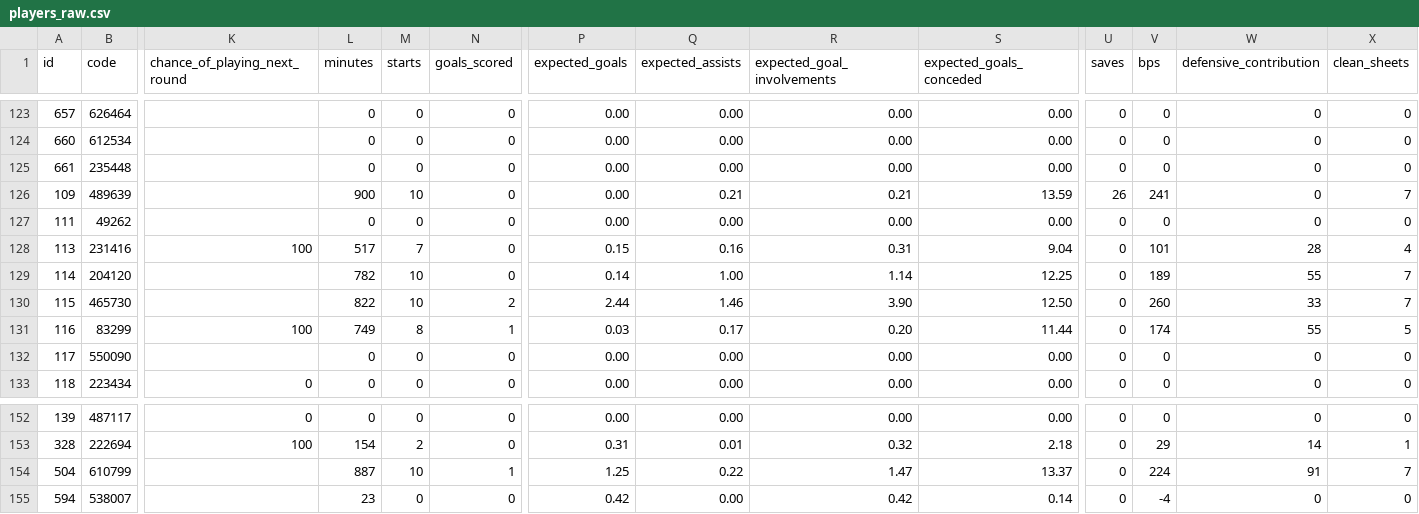
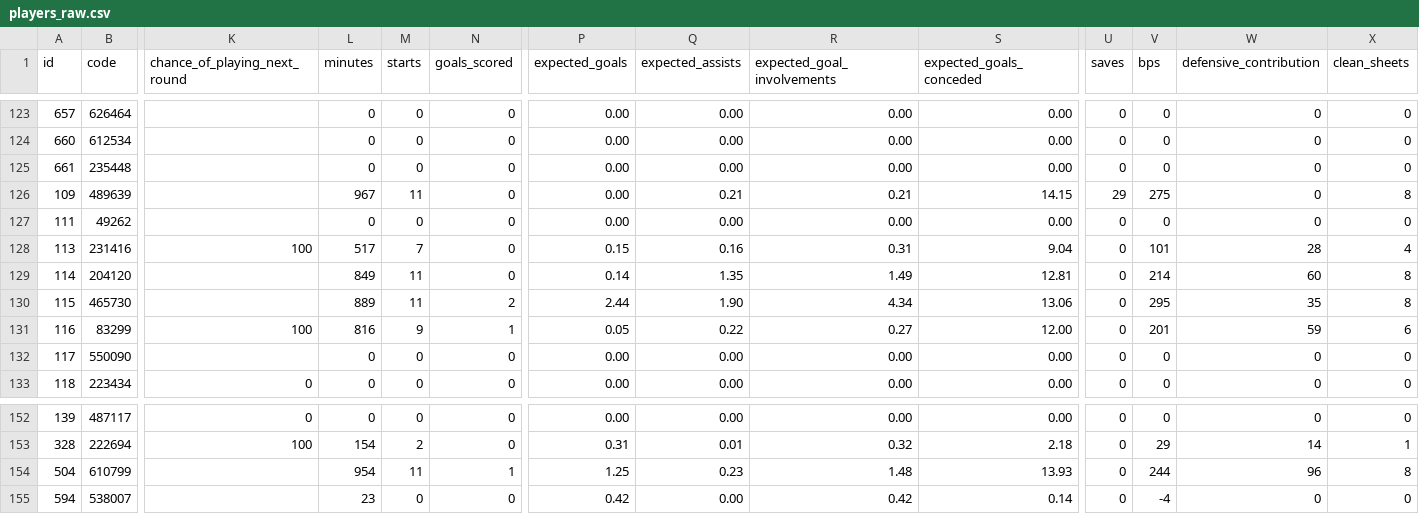
Before and after one commit to jpmaughan94/pl-elo, a CSV file: data/fpl/2026-27/players_raw.csv, drawn as a sheet; only a part is shown, gaps mark what is left out; the diff covers the shown part only; the diff names each change by its address in the sheet, - before the commit and + after, or states it on an @@ line.

```diff
--- a/data/fpl/2026-27/players_raw.csv
+++ b/data/fpl/2026-27/players_raw.csv
-L126 (minutes): 900
+L126 (minutes): 967
-M126 (starts): 10
+M126 (starts): 11
-S126 (expected_goals_conceded): 13.59
+S126 (expected_goals_conceded): 14.15
-U126 (saves): 26
+U126 (saves): 29
-V126 (bps): 241
+V126 (bps): 275
-X126 (clean_sheets): 7
+X126 (clean_sheets): 8
-L129 (minutes): 782
+L129 (minutes): 849
-M129:M130 (starts): 10
+M129:M130 (starts): 11
-Q129 (expected_assists): 1.00
+Q129 (expected_assists): 1.35
-R129 (expected_goal_involvements): 1.14
+R129 (expected_goal_involvements): 1.49
-S129 (expected_goals_conceded): 12.25
+S129 (expected_goals_conceded): 12.81
-V129 (bps): 189
+V129 (bps): 214
-W129 (defensive_contribution): 55
+W129 (defensive_contribution): 60
-X129:X130 (clean_sheets): 7
+X129:X130 (clean_sheets): 8
-L130 (minutes): 822
+L130 (minutes): 889
-Q130 (expected_assists): 1.46
+Q130 (expected_assists): 1.90
-R130 (expected_goal_involvements): 3.90
+R130 (expected_goal_involvements): 4.34
-S130 (expected_goals_conceded): 12.50
+S130 (expected_goals_conceded): 13.06
-V130 (bps): 260
+V130 (bps): 295
-W130 (defensive_contribution): 33
+W130 (defensive_contribution): 35
-L131 (minutes): 749
+L131 (minutes): 816
-M131 (starts): 8
+M131 (starts): 9
-P131 (expected_goals): 0.03
+P131 (expected_goals): 0.05
-Q131 (expected_assists): 0.17
+Q131 (expected_assists): 0.22
-R131 (expected_goal_involvements): 0.20
+R131 (expected_goal_involvements): 0.27
-S131 (expected_goals_conceded): 11.44
+S131 (expected_goals_conceded): 12.00
-V131 (bps): 174
+V131 (bps): 201
-W131 (defensive_contribution): 55
+W131 (defensive_contribution): 59
-X131 (clean_sheets): 5
+X131 (clean_sheets): 6
-L154 (minutes): 887
+L154 (minutes): 954
-M154 (starts): 10
+M154 (starts): 11
-Q154 (expected_assists): 0.22
+Q154 (expected_assists): 0.23
-R154 (expected_goal_involvements): 1.47
+R154 (expected_goal_involvements): 1.48
-S154 (expected_goals_conceded): 13.37
+S154 (expected_goals_conceded): 13.93
-V154 (bps): 224
+V154 (bps): 244
-W154 (defensive_contribution): 91
+W154 (defensive_contribution): 96
-X154 (clean_sheets): 7
+X154 (clean_sheets): 8
```
Also changed, not shown: 145 edited cells elsewhere in this file, 4 other files.
